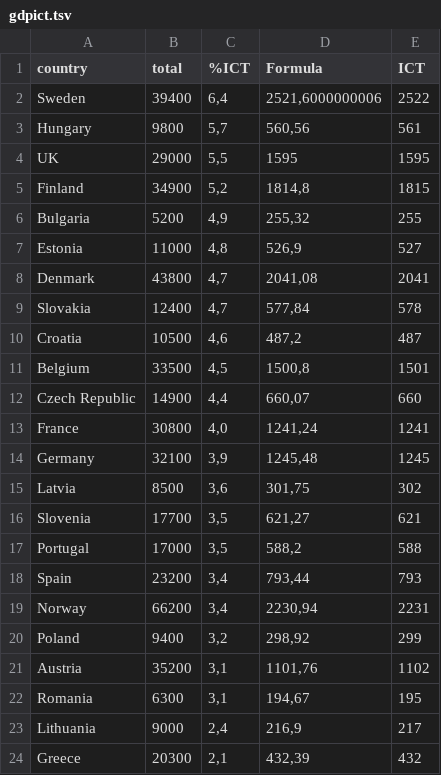
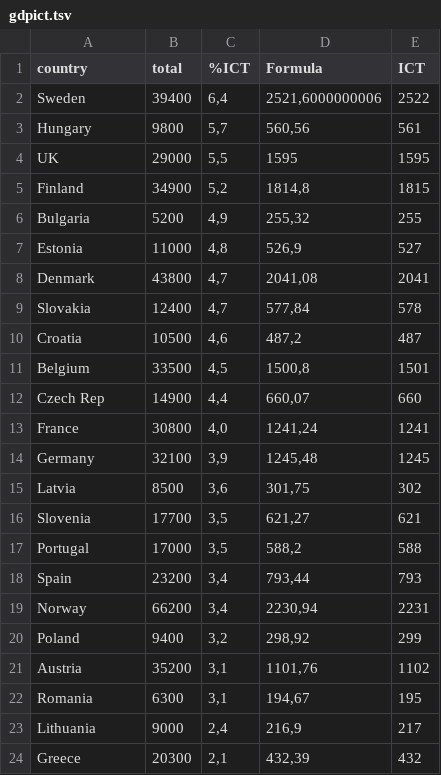
Before and after one commit to alisonreboud/test-repo, a TSV file: GDP/gdpict.tsv, drawn as a sheet.

Commit message:
Update gdpict.tsv

```diff
--- a/GDP/gdpict.tsv
+++ b/GDP/gdpict.tsv
@@ -11,3 +11,3 @@ Croatia	10500	4,6	487,2	487
 Belgium	33500	4,5	1500,8	1501
-Czech Republic	14900	4,4	660,07	660
+Czech Rep	14900	4,4	660,07	660
 France	30800	4,0	1241,24	1241
```
